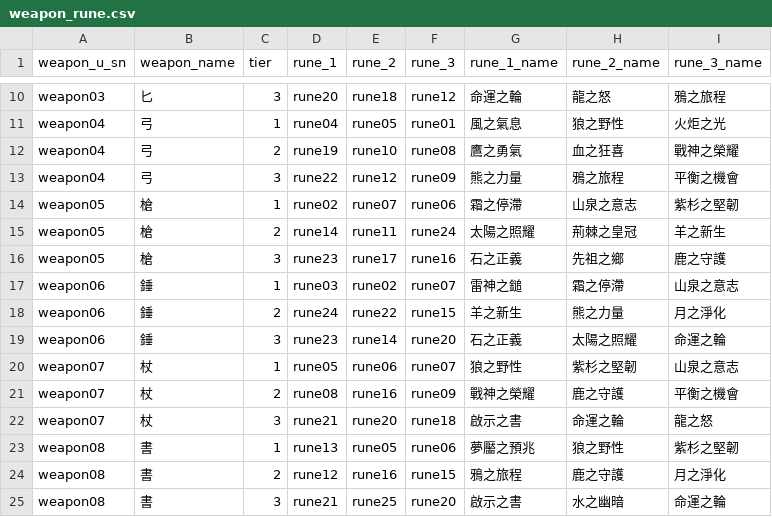
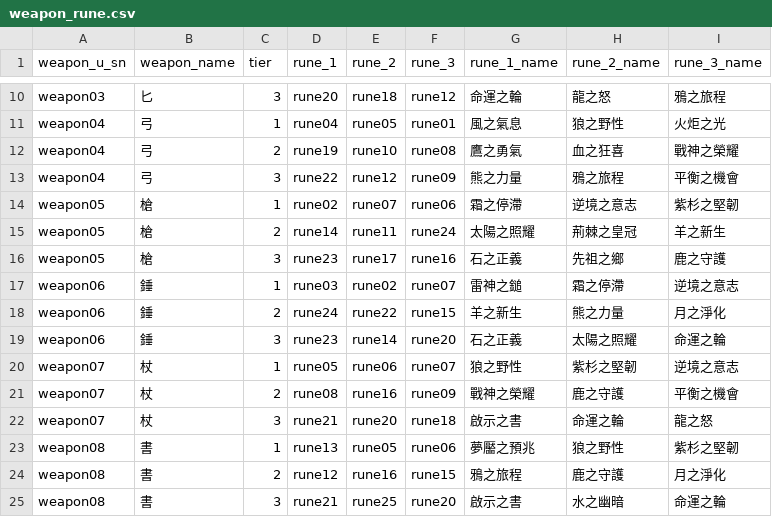
Before and after one commit to minruuwu/bigadventure, a CSV file: assets/data/weapon_rune.csv, drawn as a sheet; only a part is shown, gaps mark what is left out.

```diff
--- a/assets/data/weapon_rune.csv
+++ b/assets/data/weapon_rune.csv
@@ -13,9 +13,9 @@ weapon04,弓,2,rune19,rune10,rune08,鷹之勇氣,血之狂喜,戰神之榮耀
 weapon04,弓,3,rune22,rune12,rune09,熊之力量,鴉之旅程,平衡之機會
-weapon05,槍,1,rune02,rune07,rune06,霜之停滯,山泉之意志,紫杉之堅韌
+weapon05,槍,1,rune02,rune07,rune06,霜之停滯,逆境之意志,紫杉之堅韌
 weapon05,槍,2,rune14,rune11,rune24,太陽之照耀,荊棘之皇冠,羊之新生
 weapon05,槍,3,rune23,rune17,rune16,石之正義,先祖之鄉,鹿之守護
-weapon06,錘,1,rune03,rune02,rune07,雷神之鎚,霜之停滯,山泉之意志
+weapon06,錘,1,rune03,rune02,rune07,雷神之鎚,霜之停滯,逆境之意志
 weapon06,錘,2,rune24,rune22,rune15,羊之新生,熊之力量,月之淨化
 weapon06,錘,3,rune23,rune14,rune20,石之正義,太陽之照耀,命運之輪
-weapon07,杖,1,rune05,rune06,rune07,狼之野性,紫杉之堅韌,山泉之意志
+weapon07,杖,1,rune05,rune06,rune07,狼之野性,紫杉之堅韌,逆境之意志
 weapon07,杖,2,rune08,rune16,rune09,戰神之榮耀,鹿之守護,平衡之機會
```
Also changed, not shown: assets/data/rune_info.csv, 1 other file.
